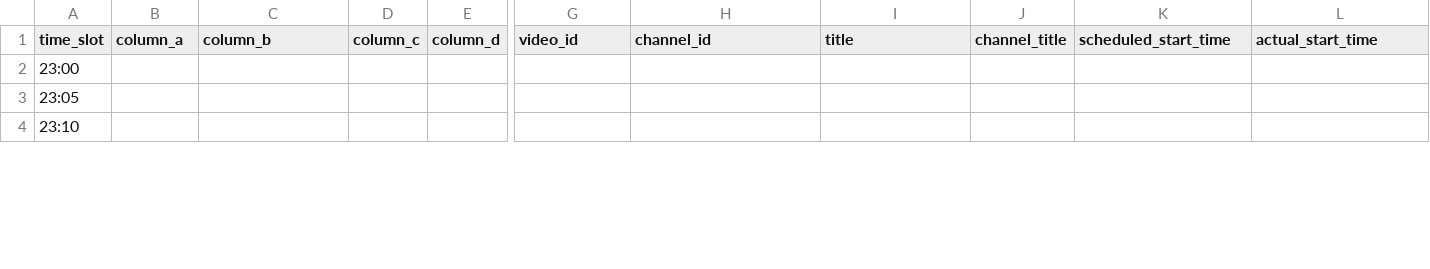
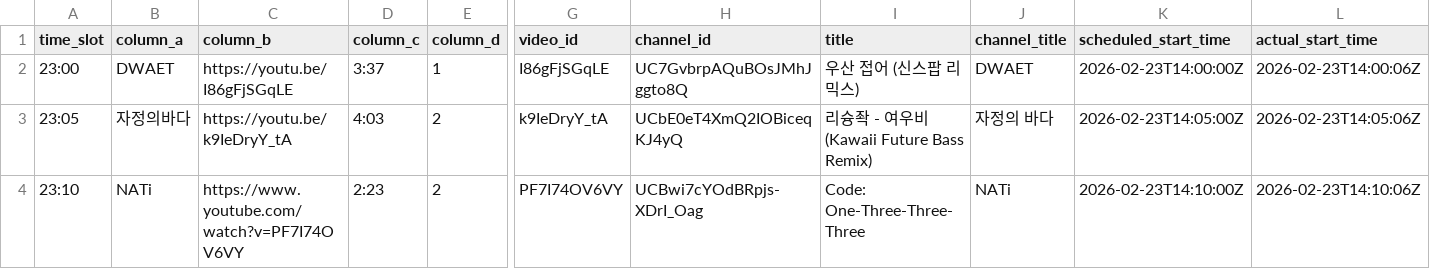
Before and after one commit to ChangpopWiki/premiere-relay-archive-data, a TSV file: 2026/02/2026-02-23.tsv, drawn as a sheet; only a part is shown, gaps mark what is left out; the diff covers the shown part only; the diff names each change by its address in the sheet, - before the commit and + after, or states it on an @@ line.

```diff
--- a/2026/02/2026-02-23.tsv
+++ b/2026/02/2026-02-23.tsv
-B2 (column_a): (empty)
+B2 (column_a): DWAET
-C2 (column_b): (empty)
+C2 (column_b): https://youtu.be/I86gFjSGqLE
-D2 (column_c): (empty)
+D2 (column_c): 3:37
-E2 (column_d): (empty)
+E2 (column_d): 1
-G2 (video_id): (empty)
+G2 (video_id): I86gFjSGqLE
-H2 (channel_id): (empty)
+H2 (channel_id): UC7GvbrpAQuBOsJMhJggto8Q
-I2 (title): (empty)
+I2 (title): 우산 접어 (신스팝 리믹스)
-J2 (channel_title): (empty)
+J2 (channel_title): DWAET
-K2 (scheduled_start_time): (empty)
+K2 (scheduled_start_time): 2026-02-23T14:00:00Z
-L2 (actual_start_time): (empty)
+L2 (actual_start_time): 2026-02-23T14:00:06Z
-B3 (column_a): (empty)
+B3 (column_a): 자정의바다
-C3 (column_b): (empty)
+C3 (column_b): https://youtu.be/k9IeDryY_tA
-D3 (column_c): (empty)
+D3 (column_c): 4:03
-E3:E4 (column_d): (empty)
+E3:E4 (column_d): 2
-G3 (video_id): (empty)
+G3 (video_id): k9IeDryY_tA
-H3 (channel_id): (empty)
+H3 (channel_id): UCbE0eT4XmQ2IOBiceqKJ4yQ
-I3 (title): (empty)
+I3 (title): 리슝좍 - 여우비 (Kawaii Future Bass Remix)
-J3 (channel_title): (empty)
+J3 (channel_title): 자정의 바다
-K3 (scheduled_start_time): (empty)
+K3 (scheduled_start_time): 2026-02-23T14:05:00Z
-L3 (actual_start_time): (empty)
+L3 (actual_start_time): 2026-02-23T14:05:06Z
-B4 (column_a): (empty)
+B4 (column_a): NATi
-C4 (column_b): (empty)
+C4 (column_b): https://www.youtube.com/watch?v=PF7I74OV6VY
-D4 (column_c): (empty)
+D4 (column_c): 2:23
-G4 (video_id): (empty)
+G4 (video_id): PF7I74OV6VY
-H4 (channel_id): (empty)
+H4 (channel_id): UCBwi7cYOdBRpjs-XDrI_Oag
-I4 (title): (empty)
+I4 (title): Code: One-Three-Three-Three
-J4 (channel_title): (empty)
+J4 (channel_title): NATi
-K4 (scheduled_start_time): (empty)
+K4 (scheduled_start_time): 2026-02-23T14:10:00Z
-L4 (actual_start_time): (empty)
+L4 (actual_start_time): 2026-02-23T14:10:06Z
```
Also changed, not shown: 26 edited cells elsewhere in this file, 1 other file.
